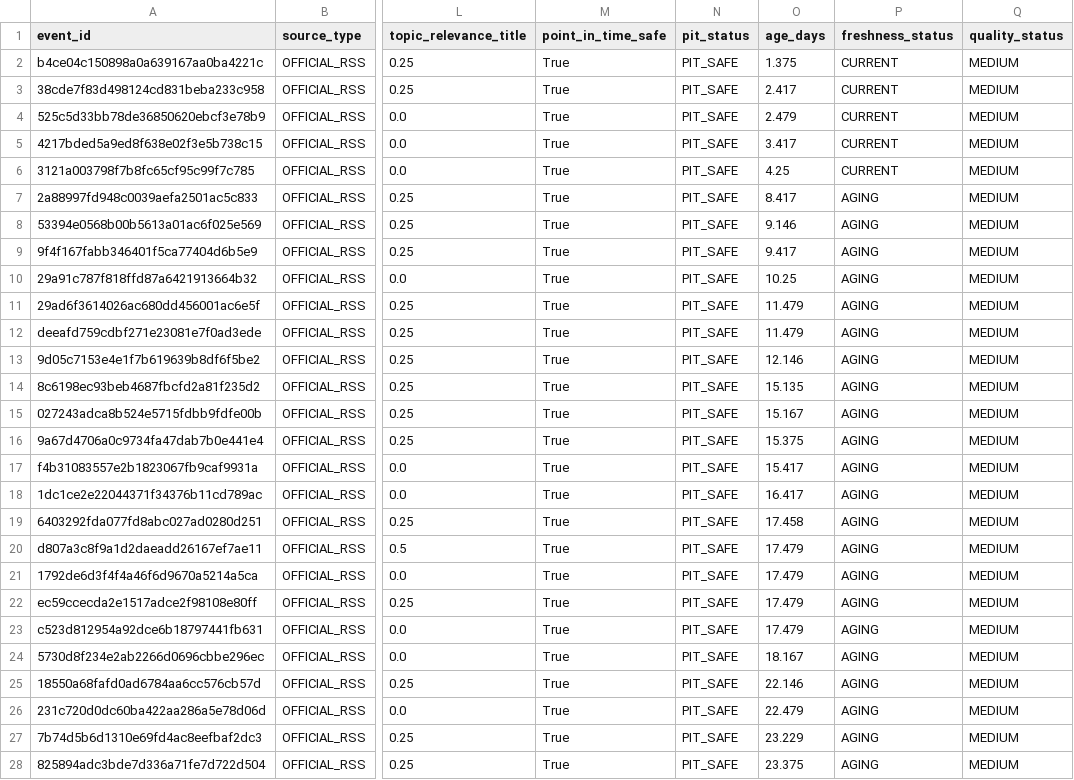
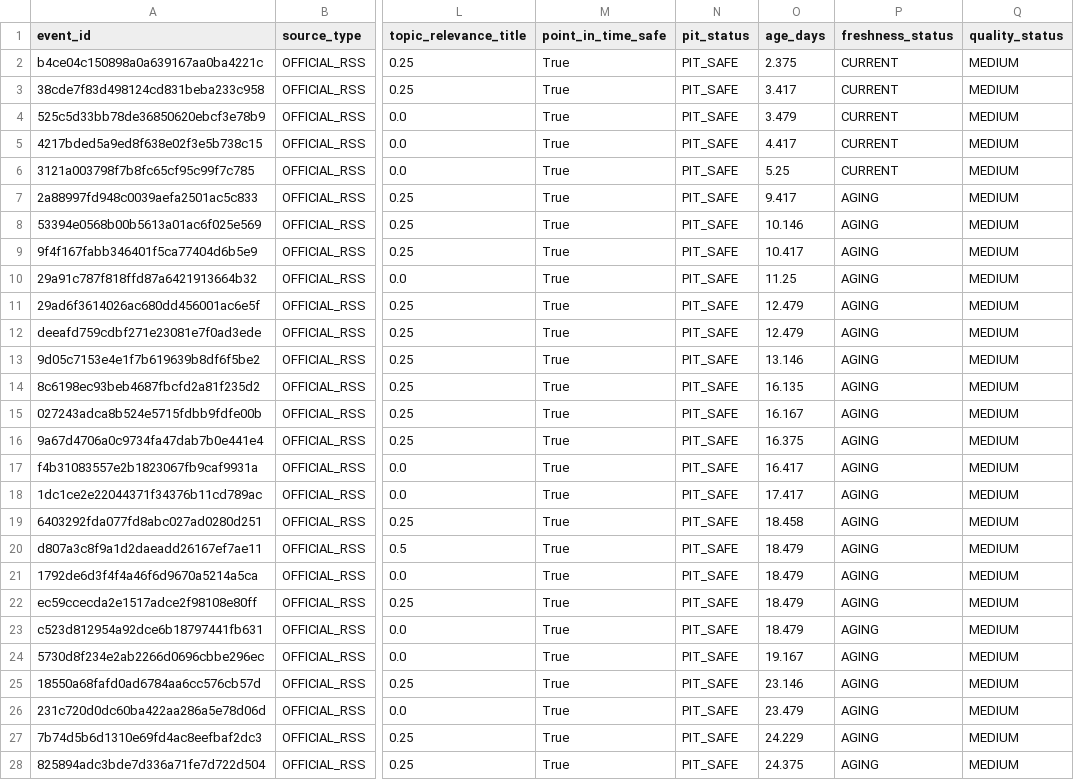
Before and after one commit to mohamednossaoui-max/US500-Macro-Intelligence, a CSV file: public_data/event_news_research_v2.csv, drawn as a sheet; only a part is shown, gaps mark what is left out; the diff covers the shown part only; the diff names each change by its address in the sheet, - before the commit and + after, or states it on an @@ line.

```diff
--- a/public_data/event_news_research_v2.csv
+++ b/public_data/event_news_research_v2.csv
-O2 (age_days): 1.375
+O2 (age_days): 2.375
-O3 (age_days): 2.417
+O3 (age_days): 3.417
-O4 (age_days): 2.479
+O4 (age_days): 3.479
-O5 (age_days): 3.417
+O5 (age_days): 4.417
-O6 (age_days): 4.25
+O6 (age_days): 5.25
-O7 (age_days): 8.417
+O7 (age_days): 9.417
-O8 (age_days): 9.146
+O8 (age_days): 10.146
-O9 (age_days): 9.417
+O9 (age_days): 10.417
-O10 (age_days): 10.25
+O10 (age_days): 11.25
-O11:O12 (age_days): 11.479
+O11:O12 (age_days): 12.479
-O13 (age_days): 12.146
+O13 (age_days): 13.146
-O14 (age_days): 15.135
+O14 (age_days): 16.135
-O15 (age_days): 15.167
+O15 (age_days): 16.167
-O16 (age_days): 15.375
+O16 (age_days): 16.375
-O17 (age_days): 15.417
+O17 (age_days): 16.417
-O18 (age_days): 16.417
+O18 (age_days): 17.417
-O19 (age_days): 17.458
+O19 (age_days): 18.458
-O20:O23 (age_days): 17.479
+O20:O23 (age_days): 18.479
-O24 (age_days): 18.167
+O24 (age_days): 19.167
-O25 (age_days): 22.146
+O25 (age_days): 23.146
-O26 (age_days): 22.479
+O26 (age_days): 23.479
-O27 (age_days): 23.229
+O27 (age_days): 24.229
-O28 (age_days): 23.375
+O28 (age_days): 24.375
```
Also changed, not shown: 72 edited cells elsewhere in this file, public_data/decision_engine_evidence_registry_v2.csv, public_data/decision_engine_research_summary_v1.csv, 32 other files.
